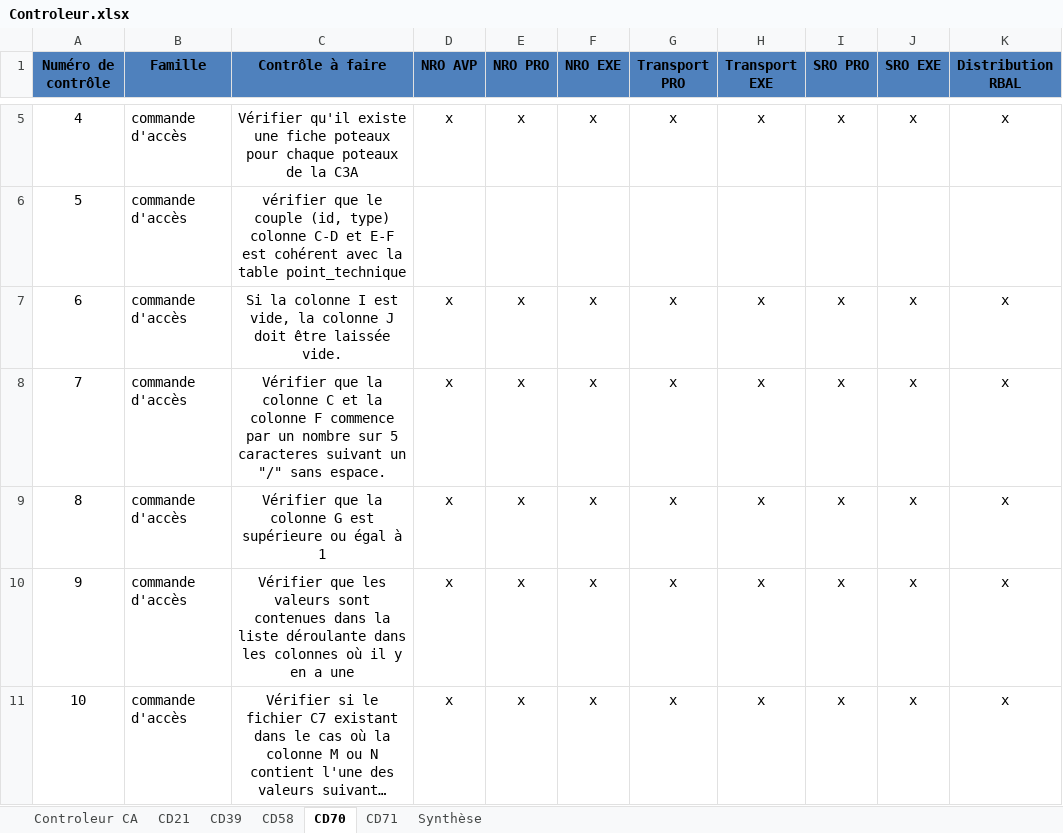
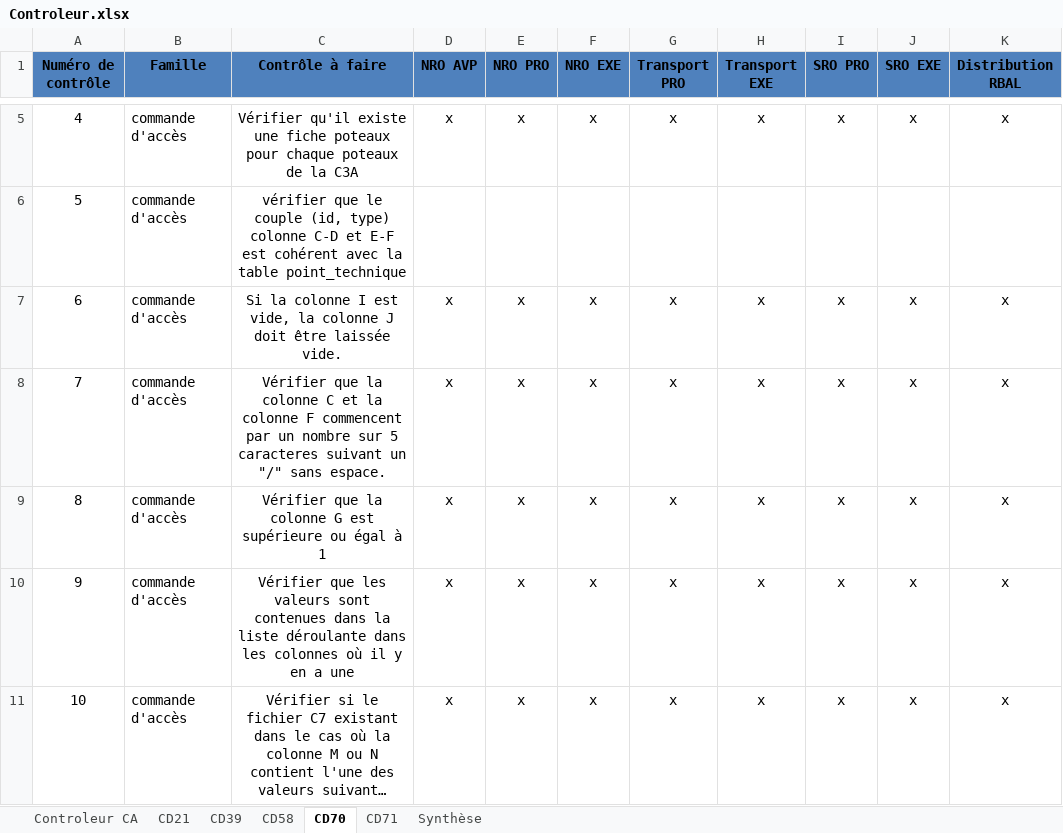
Before and after one commit to sbenamar/Controleur_GCBLO-, an Excel workbook: Documentation/Controleur.xlsx, sheet CD70, drawn as a sheet; only a part is shown, gaps mark what is left out; long unchanged cells end in …; values as stored, in another font and other column widths than the file's, no borders; the diff names each change by its address in the sheet, - before the commit and + after, or states it on an @@ line.

```diff
--- a/Documentation/Controleur.xlsx (sheet CD70)
+++ b/Documentation/Controleur.xlsx (sheet CD70)
-C8 (Contrôle à faire): …colonne F commence par un…
+C8 (Contrôle à faire): …colonne F commencent par un…
```
Also changed, not shown: sheet Controleur CA, sheet CD71, sheet CD39, sheet CD58, sheet CD21, 7 other files.
